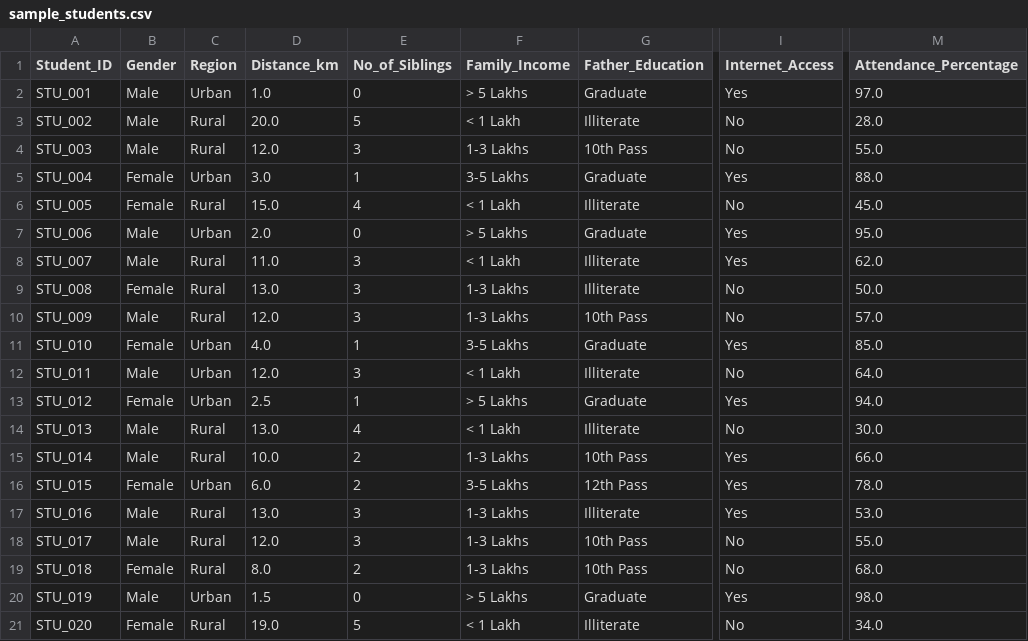
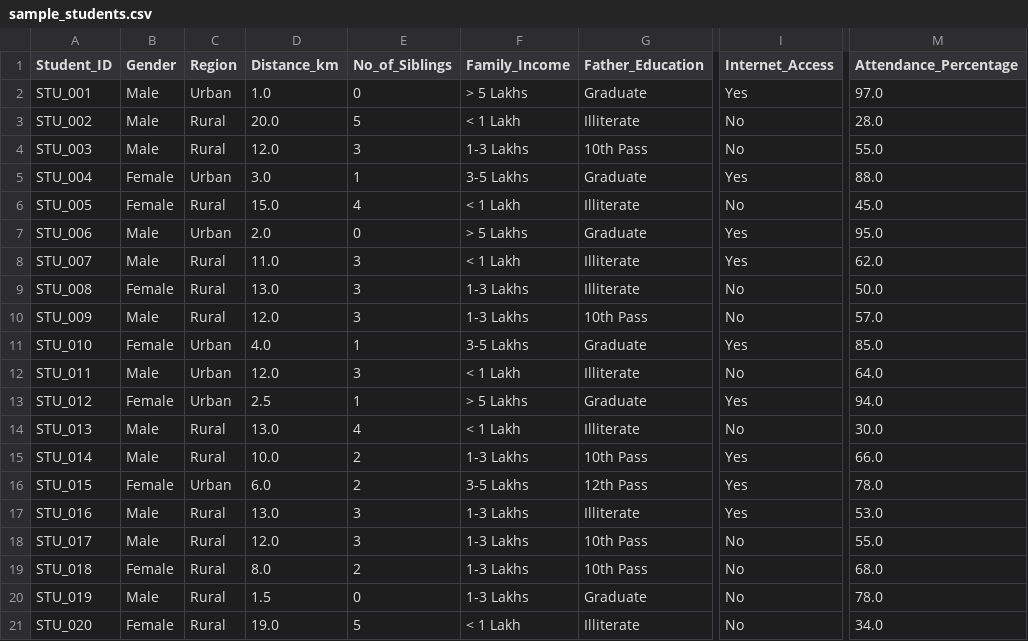
Before and after one commit to DeployWizards/ShikshaSetu, a CSV file: client/public/sample_students.csv, drawn as a sheet; only a part is shown, gaps mark what is left out; the diff names each change by its address in the sheet, - before the commit and + after, or states it on an @@ line.

```diff
--- a/client/public/sample_students.csv
+++ b/client/public/sample_students.csv
-C20 (Region): Urban
+C20 (Region): Rural
-F20 (Family_Income): > 5 Lakhs
+F20 (Family_Income): 1-3 Lakhs
-I20 (Internet_Access): Yes
+I20 (Internet_Access): No
-M20 (Attendance_Percentage): 98.0
+M20 (Attendance_Percentage): 78.0
```
Also changed, not shown: 7 other files.
